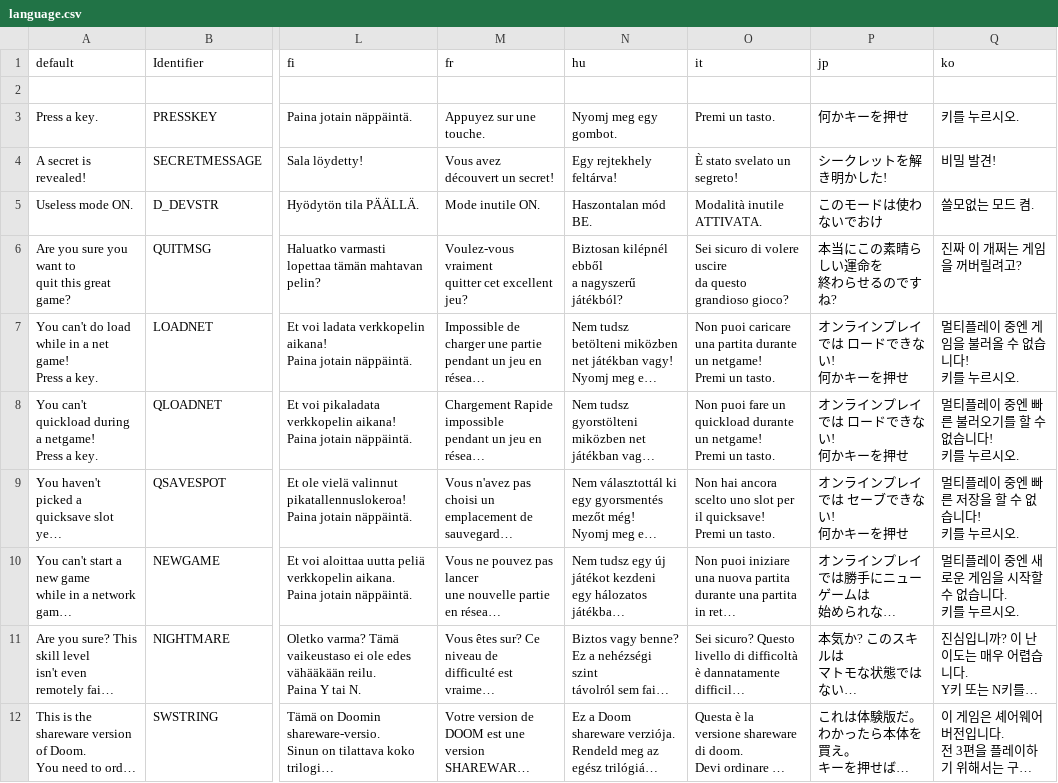
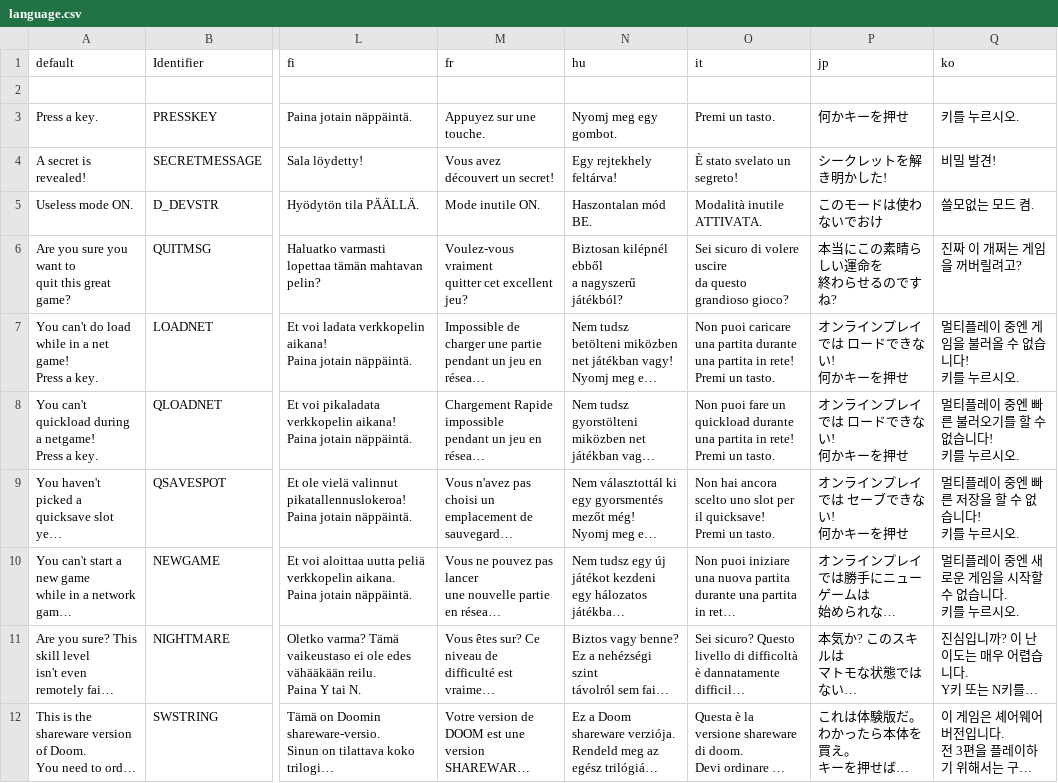
Before and after one commit to johncurley/gzdoom, a CSV file: wadsrc/static/language.csv, drawn as a sheet; only a part is shown, gaps mark what is left out; long unchanged cells end in …; ↵ is a line break in a cell; the diff covers the shown part only; the diff names each change by its address in the sheet, - before the commit and + after, or states it on an @@ line.

```diff
--- a/wadsrc/static/language.csv
+++ b/wadsrc/static/language.csv
-O7 (it): …partita durante un netgame! ↵ Premi un…
+O7 (it): …partita durante una partita in rete! ↵ Premi un…
-O8 (it): …quickload durante un netgame! ↵ Premi un…
+O8 (it): …quickload durante una partita in rete! ↵ Premi un…
```
Also changed, not shown: 63 edited cells elsewhere in this file, 2 other files.
